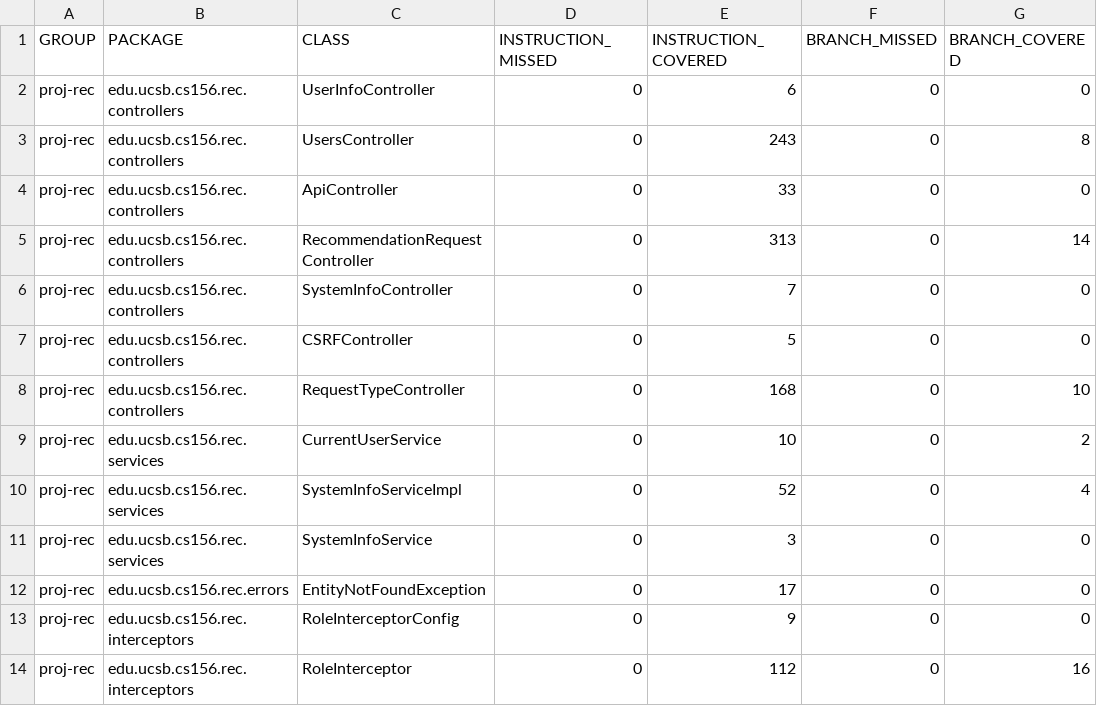
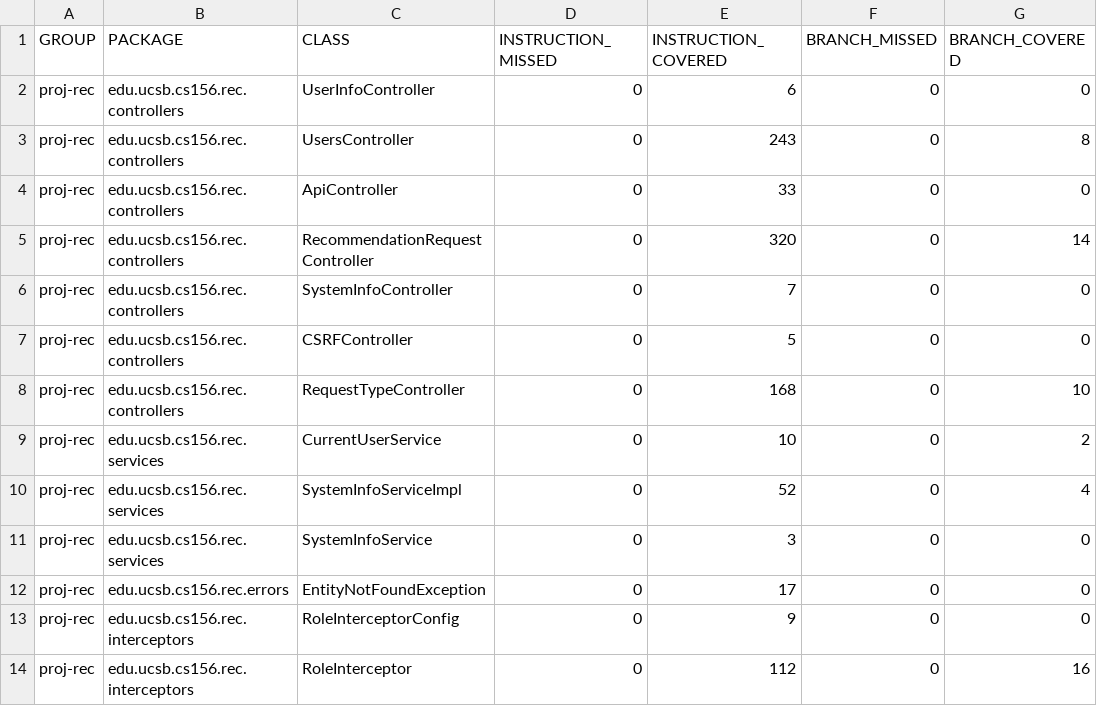
Before and after one commit to ucsb-cs156-s25/proj-rec-s25-14, a CSV file: prs/29/jacoco/jacoco.csv, drawn as a sheet; only a part is shown; the diff names each change by its address in the sheet, - before the commit and + after, or states it on an @@ line.

```diff
--- a/prs/29/jacoco/jacoco.csv
+++ b/prs/29/jacoco/jacoco.csv
-E5 (INSTRUCTION_COVERED): 313
+E5 (INSTRUCTION_COVERED): 320
```
Also changed, not shown: 7 other files.
